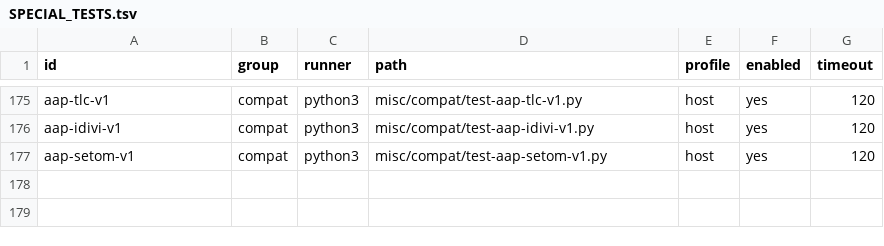
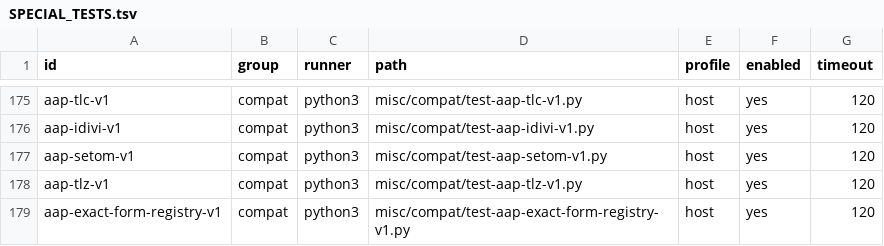
Before and after one commit to theseus-chimaira/pdp10-testkit, a TSV file: SPECIAL_TESTS.tsv, drawn as a sheet; only a part is shown, gaps mark what is left out.

Commit message:
testkit: fix exact-form evidence registry and verify AAP TLZ

```diff
--- a/SPECIAL_TESTS.tsv
+++ b/SPECIAL_TESTS.tsv
@@ -177 +177,3 @@ aap-idivi-v1	compat	python3	misc/compat/test-aap-idivi-v1.py	host	yes	120
 aap-setom-v1	compat	python3	misc/compat/test-aap-setom-v1.py	host	yes	120
+aap-tlz-v1	compat	python3	misc/compat/test-aap-tlz-v1.py	host	yes	120
+aap-exact-form-registry-v1	compat	python3	misc/compat/test-aap-exact-form-registry-v1.py	host	yes	120
```
Also changed, not shown: 5 other files.
